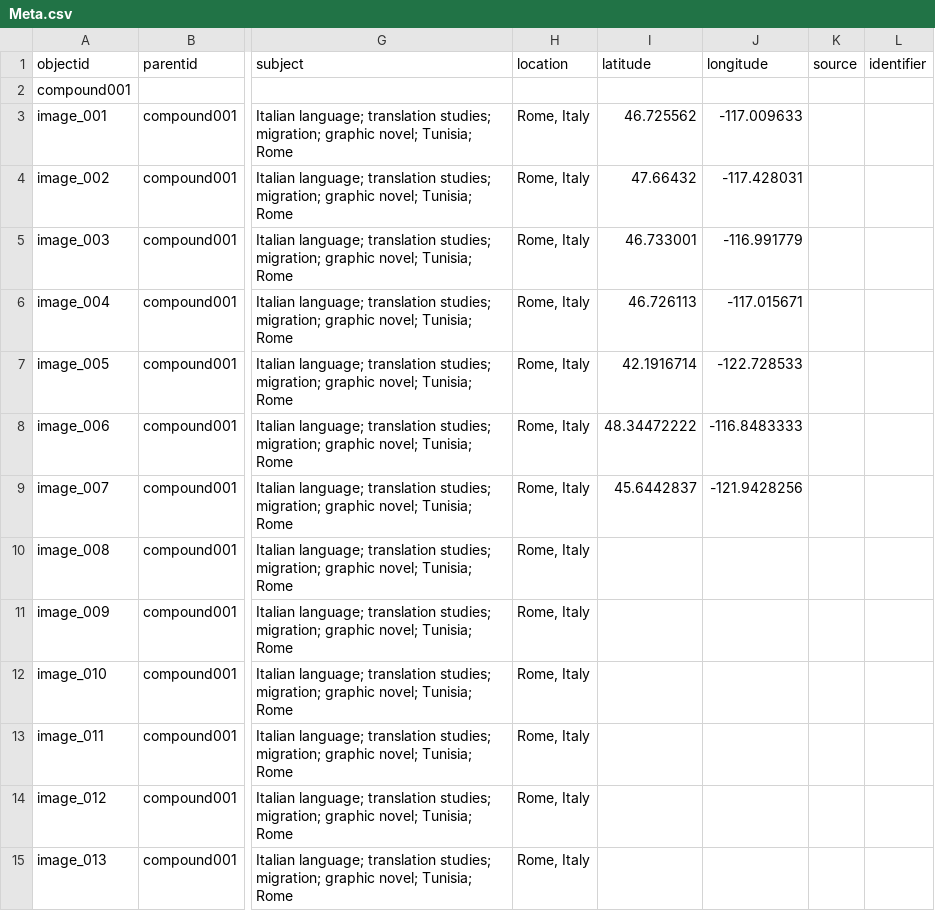
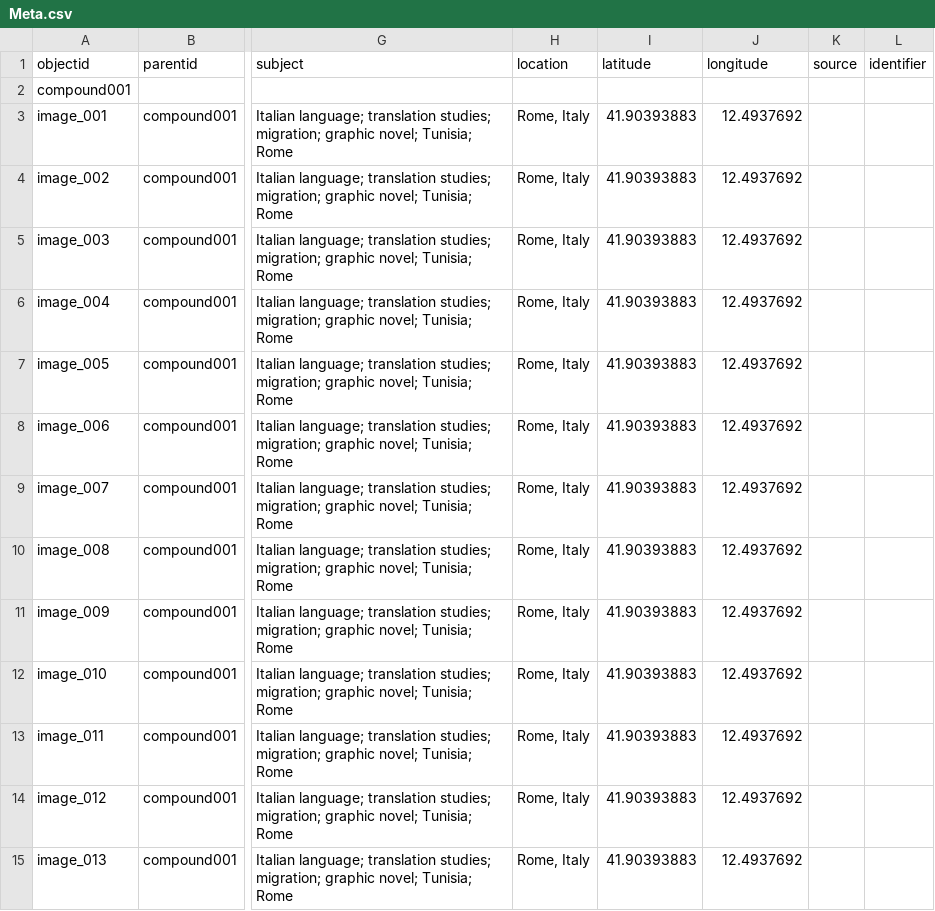
Before and after one commit to ariannafognani/digitalprojects, a CSV file: _data/Meta.csv, drawn as a sheet; only a part is shown, gaps mark what is left out; the diff covers the shown part only; the diff names each change by its address in the sheet, - before the commit and + after, or states it on an @@ line.

Commit message:
Add links to maps

```diff
--- a/_data/Meta.csv
+++ b/_data/Meta.csv
-I3 (latitude): 46.725562
+I3 (latitude): 41.90393883
-J3 (longitude): -117.009633
+J3 (longitude): 12.4937692
-I4 (latitude): 47.66432
+I4 (latitude): 41.90393883
-J4 (longitude): -117.428031
+J4 (longitude): 12.4937692
-I5 (latitude): 46.733001
+I5 (latitude): 41.90393883
-J5 (longitude): -116.991779
+J5 (longitude): 12.4937692
-I6 (latitude): 46.726113
+I6 (latitude): 41.90393883
-J6 (longitude): -117.015671
+J6 (longitude): 12.4937692
-I7 (latitude): 42.1916714
+I7 (latitude): 41.90393883
-J7 (longitude): -122.728533
+J7 (longitude): 12.4937692
-I8 (latitude): 48.34472222
+I8 (latitude): 41.90393883
-J8 (longitude): -116.8483333
+J8 (longitude): 12.4937692
-I9 (latitude): 45.6442837
+I9 (latitude): 41.90393883
-J9 (longitude): -121.9428256
+J9 (longitude): 12.4937692
-I10:I15 (latitude): (empty)
+I10:I15 (latitude): 41.90393883
-J10:J15 (longitude): (empty)
+J10:J15 (longitude): 12.4937692
```
Also changed, not shown: 32 edited cells elsewhere in this file.
